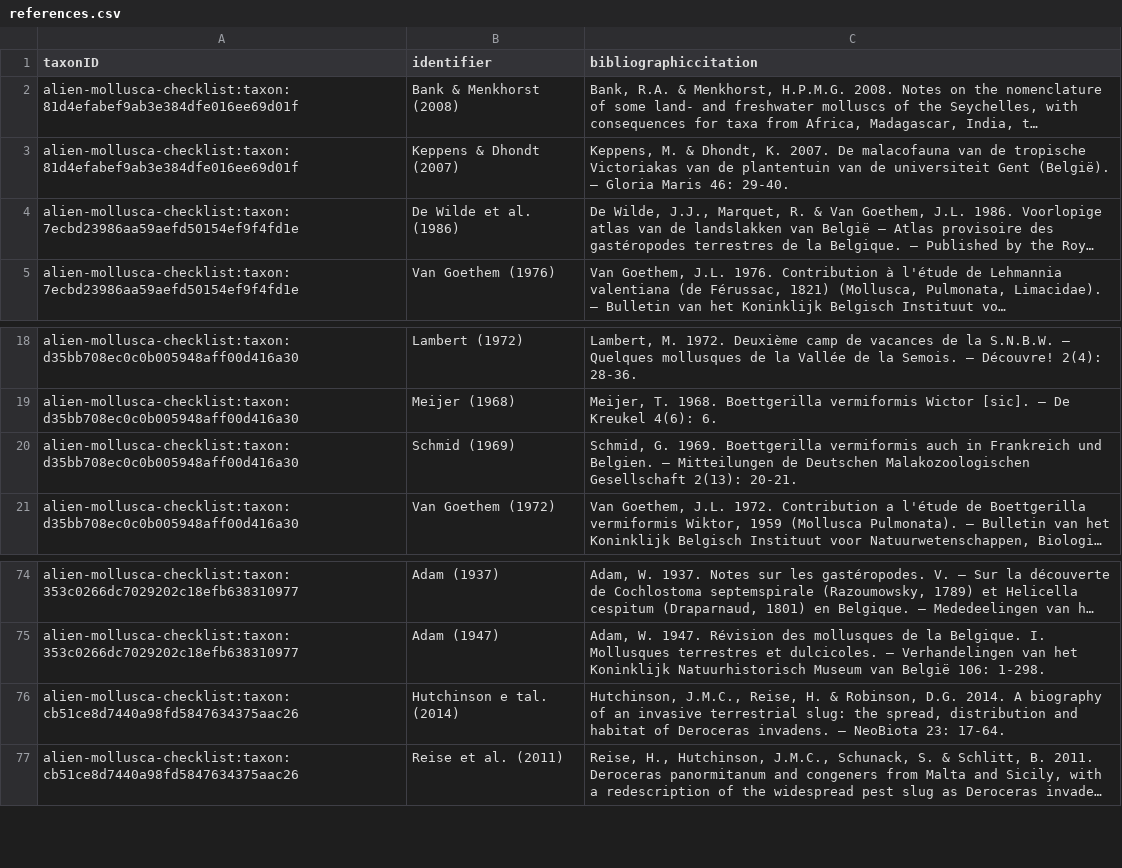
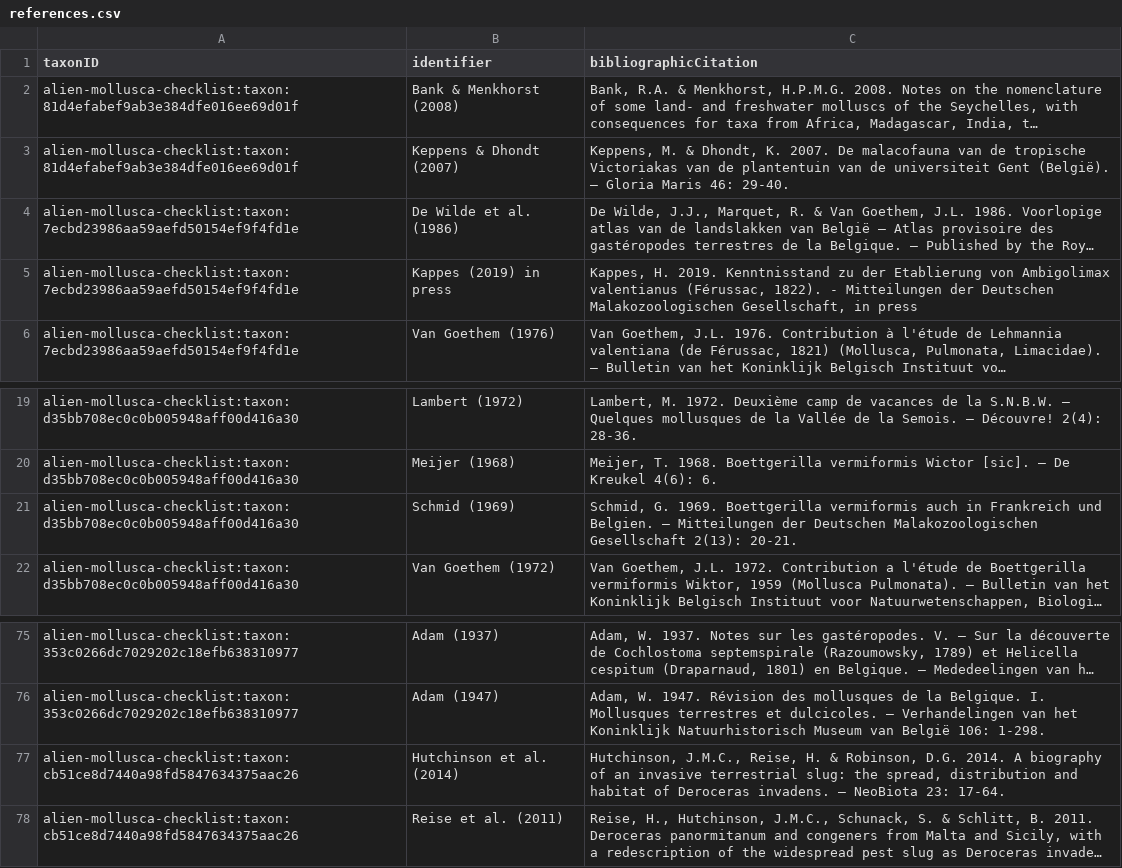
Before and after one commit to trias-project/alien-mollusca-checklist, a CSV file: data/processed/references.csv, drawn as a sheet; only a part is shown, gaps mark what is left out; long unchanged cells end in …; addresses are those after the commit; the diff names each change by its address in the sheet, - before the commit and + after, or states it on an @@ line.

```diff
--- a/data/processed/references.csv
+++ b/data/processed/references.csv
-C1: bibliographiccitation
+C1: bibliographicCitation
+row 5: alien-mollusca-checklist:taxon:7ecbd23986aa59aefd50154ef9f4fd1e | Kappes (2019) in press | Kappes, H. 2019. Kenntnisstand zu der Etablierung von Ambigolimax valentianus (Férussac, 1822). - Mitteilungen der Deutschen Malakozoologischen Gesellschaft, in press
-C21 (bibliographicCitation): …– Mitteilungen de Deutschen Malakozoologischen…
+C21 (bibliographicCitation): …– Mitteilungen der Deutschen Malakozoologischen…
-B77 (identifier): Hutchinson e tal. (2014)
+B77 (identifier): Hutchinson et al. (2014)
```
Also changed, not shown: 1 other file.
